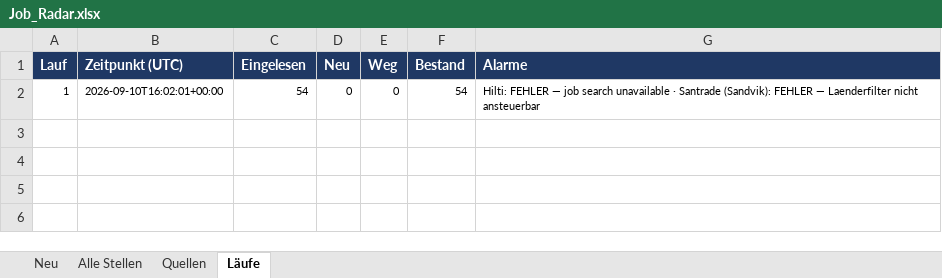
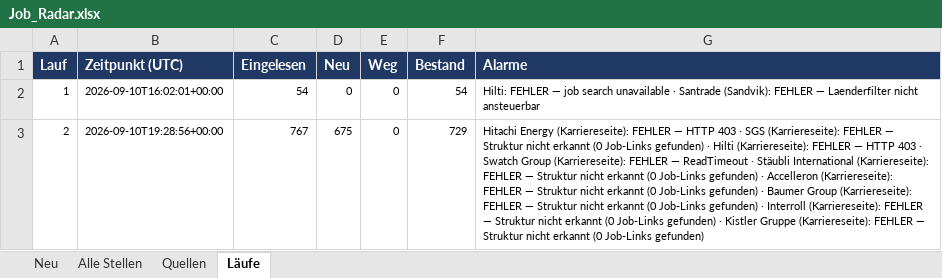
Before and after one commit to jlenz1742/Job_Radar, an Excel workbook: Job_Radar.xlsx, sheet Läufe, drawn as a sheet; values as stored, in another font and other column widths than the file's, no borders; the diff names each change by its address in the sheet, - before the commit and + after, or states it on an @@ line.

```diff
--- a/Job_Radar.xlsx (sheet Läufe)
+++ b/Job_Radar.xlsx (sheet Läufe)
+row 3: 2 | 2026-09-10T19:28:56+00:00 | 767 | 675 | 0 | 729 | Hitachi Energy (Karriereseite): FEHLER — HTTP 403 · SGS (Karriereseite): FEHLER — Struktur nicht erkannt (0 Job-Links gefunden) · Hilti (Karriereseite): FEHLER — HTTP 403 · Swatch Group (Karriereseite): FEHLER — ReadTimeout · Stäubli International (Karriereseite): FEHLER — Struktur nicht erkannt (0 Job-Links gefunden) · Accelleron (Karriereseite): FEHLER — Struktur nicht erkannt (0 Job-Links gefunden) · Baumer Group (Karriereseite): FEHLER — Struktur nicht erkannt (0 Job-Links gefunden) · Interroll (Karriereseite): FEHLER — Struktur nicht erkannt (0 Job-Links gefunden) · Kistler Gruppe (Karriereseite): FEHLER — Struktur nicht erkannt (0 Job-Links gefunden)
```
Also changed, not shown: sheet Alle Stellen, sheet Neu, sheet Quellen, daten/Zielliste_CH_Industrie.xlsx, 13 other files.
